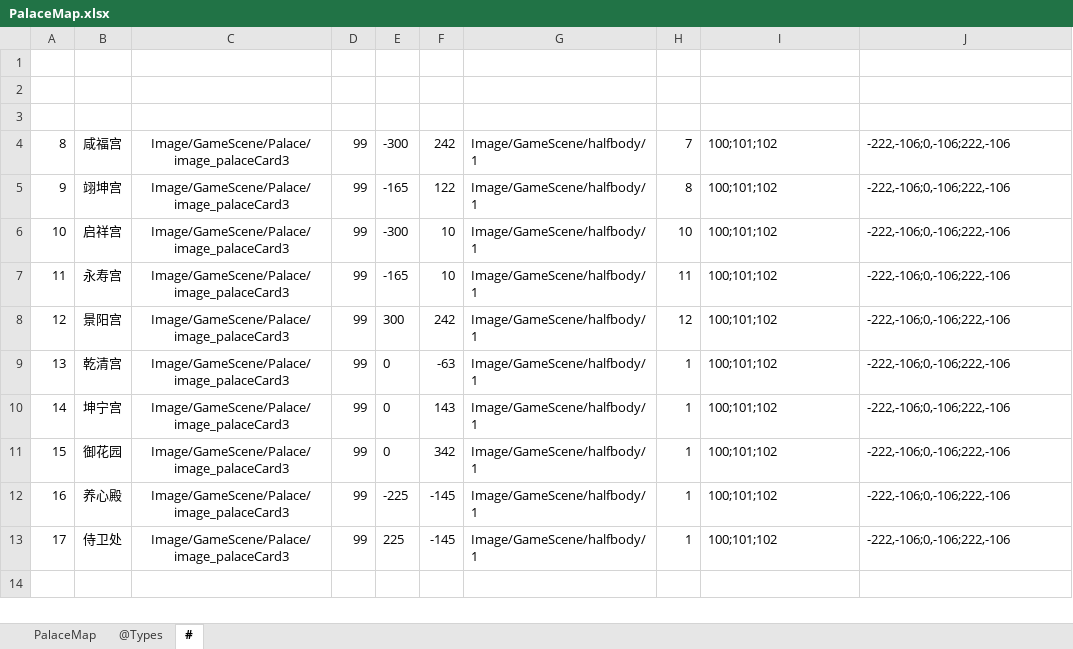
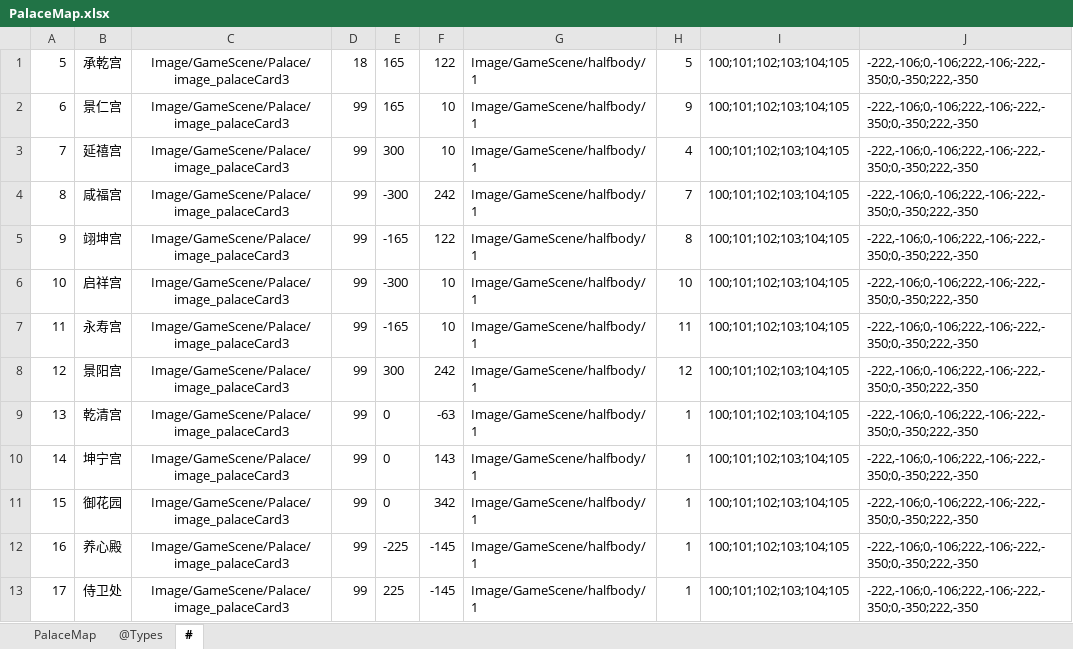
Before and after one commit to gaozhengshuang/familyfight, an Excel workbook: docs/excel/PalaceMap.xlsx, sheet #, drawn as a sheet; values as stored, in another font and other column widths than the file's, no borders; the diff names each change by its address in the sheet, - before the commit and + after, or states it on an @@ line.

```diff
--- a/docs/excel/PalaceMap.xlsx (sheet #)
+++ b/docs/excel/PalaceMap.xlsx (sheet #)
-row 1: (empty)
+row 1: 5 | 承乾宫 | Image/GameScene/Palace/image_palaceCard3 | 18 | 165 | 122 | Image/GameScene/halfbody/1 | 5 | 100;101;102;103;104;105 | -222,-106;0,-106;222,-106;-222,-350;0,-350;222,-350
-row 2: (empty)
+row 2: 6 | 景仁宫 | Image/GameScene/Palace/image_palaceCard3 | 99 | 165 | 10 | Image/GameScene/halfbody/1 | 9 | 100;101;102;103;104;105 | -222,-106;0,-106;222,-106;-222,-350;0,-350;222,-350
-row 3: (empty)
+row 3: 7 | 延禧宫 | Image/GameScene/Palace/image_palaceCard3 | 99 | 300 | 10 | Image/GameScene/halfbody/1 | 4 | 100;101;102;103;104;105 | -222,-106;0,-106;222,-106;-222,-350;0,-350;222,-350
-I4:I13: 100;101;102
+I4:I13: 100;101;102;103;104;105
-J4:J13: -222,-106;0,-106;222,-106
+J4:J13: -222,-106;0,-106;222,-106;-222,-350;0,-350;222,-350
```
Also changed, not shown: sheet PalaceMap, docs/excel/PalaceMapMaid.xlsx, 1 other file.
